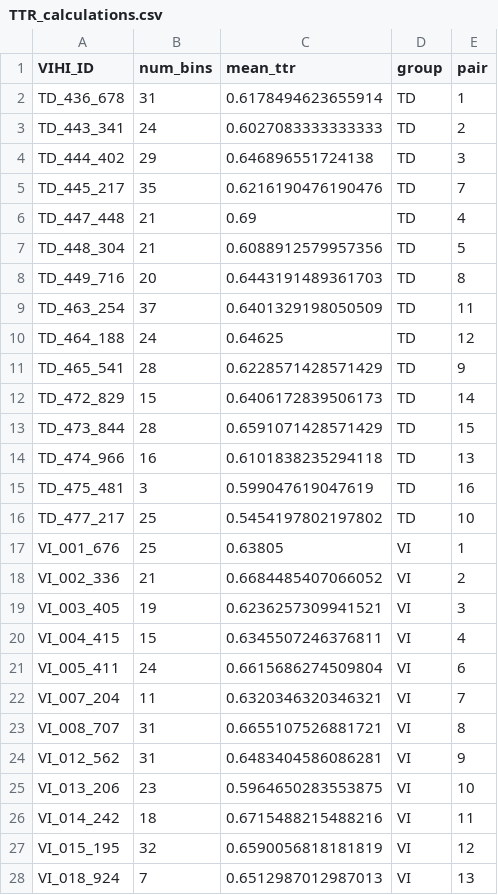
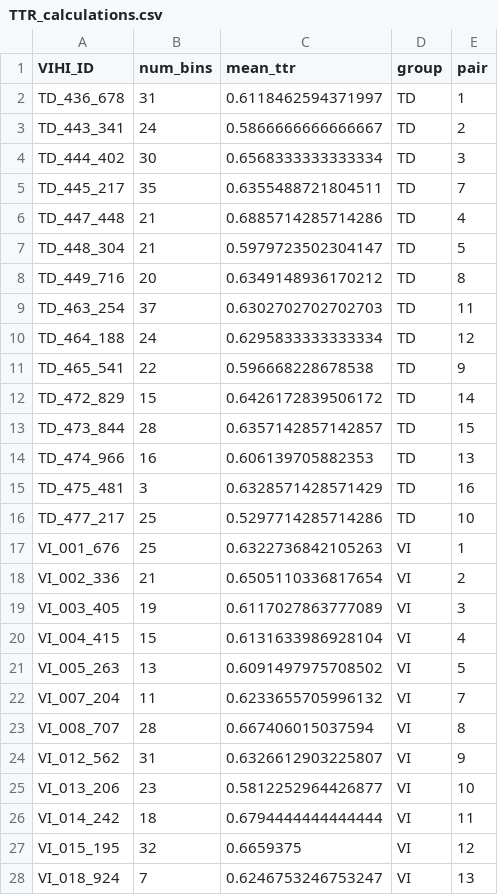
Before and after one commit to BergelsonLab/input_quality, a CSV file: data/LENA/Transcripts/Derived/TTR_calculations.csv, drawn as a sheet; only a part is shown; the diff covers the shown part only.

```diff
--- a/data/LENA/Transcripts/Derived/TTR_calculations.csv
+++ b/data/LENA/Transcripts/Derived/TTR_calculations.csv
@@ -1,28 +1,28 @@
 VIHI_ID,num_bins,mean_ttr,group,pair
-TD_436_678,31,0.6178494623655914,TD,1
-TD_443_341,24,0.6027083333333333,TD,2
-TD_444_402,29,0.646896551724138,TD,3
-TD_445_217,35,0.6216190476190476,TD,7
-TD_447_448,21,0.69,TD,4
-TD_448_304,21,0.6088912579957356,TD,5
-TD_449_716,20,0.6443191489361703,TD,8
-TD_463_254,37,0.6401329198050509,TD,11
-TD_464_188,24,0.64625,TD,12
-TD_465_541,28,0.6228571428571429,TD,9
-TD_472_829,15,0.6406172839506173,TD,14
-TD_473_844,28,0.6591071428571429,TD,15
-TD_474_966,16,0.6101838235294118,TD,13
-TD_475_481,3,0.599047619047619,TD,16
-TD_477_217,25,0.5454197802197802,TD,10
-VI_001_676,25,0.63805,VI,1
-VI_002_336,21,0.6684485407066052,VI,2
-VI_003_405,19,0.6236257309941521,VI,3
-VI_004_415,15,0.6345507246376811,VI,4
-VI_005_411,24,0.6615686274509804,VI,6
-VI_007_204,11,0.6320346320346321,VI,7
-VI_008_707,31,0.6655107526881721,VI,8
-VI_012_562,31,0.6483404586086281,VI,9
-VI_013_206,23,0.5964650283553875,VI,10
-VI_014_242,18,0.6715488215488216,VI,11
-VI_015_195,32,0.6590056818181819,VI,12
-VI_018_924,7,0.6512987012987013,VI,13
+TD_436_678,31,0.6118462594371997,TD,1
+TD_443_341,24,0.5866666666666667,TD,2
+TD_444_402,30,0.6568333333333334,TD,3
+TD_445_217,35,0.6355488721804511,TD,7
+TD_447_448,21,0.6885714285714286,TD,4
+TD_448_304,21,0.5979723502304147,TD,5
+TD_449_716,20,0.6349148936170212,TD,8
+TD_463_254,37,0.6302702702702703,TD,11
+TD_464_188,24,0.6295833333333334,TD,12
+TD_465_541,22,0.596668228678538,TD,9
+TD_472_829,15,0.6426172839506172,TD,14
+TD_473_844,28,0.6357142857142857,TD,15
+TD_474_966,16,0.606139705882353,TD,13
+TD_475_481,3,0.6328571428571429,TD,16
+TD_477_217,25,0.5297714285714286,TD,10
+VI_001_676,25,0.6322736842105263,VI,1
+VI_002_336,21,0.6505110336817654,VI,2
+VI_003_405,19,0.6117027863777089,VI,3
+VI_004_415,15,0.6131633986928104,VI,4
+VI_005_263,13,0.6091497975708502,VI,5
+VI_007_204,11,0.6233655705996132,VI,7
+VI_008_707,28,0.667406015037594,VI,8
+VI_012_562,31,0.6326612903225807,VI,9
+VI_013_206,23,0.5812252964426877,VI,10
+VI_014_242,18,0.6794444444444444,VI,11
+VI_015_195,32,0.6659375,VI,12
+VI_018_924,7,0.6246753246753247,VI,13
```
Also changed, not shown: 3 edited cells elsewhere in this file, data/LENA/Transcripts/Derived/lotta_data.csv, data/LENA/Transcripts/Derived/sensory_props.csv, 25 other files.
